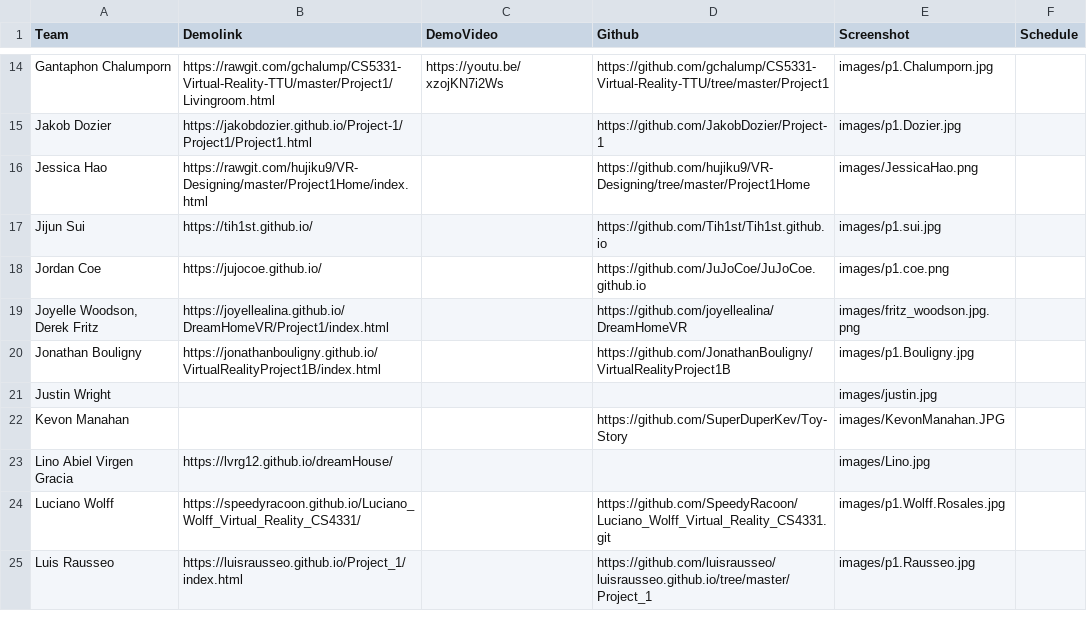
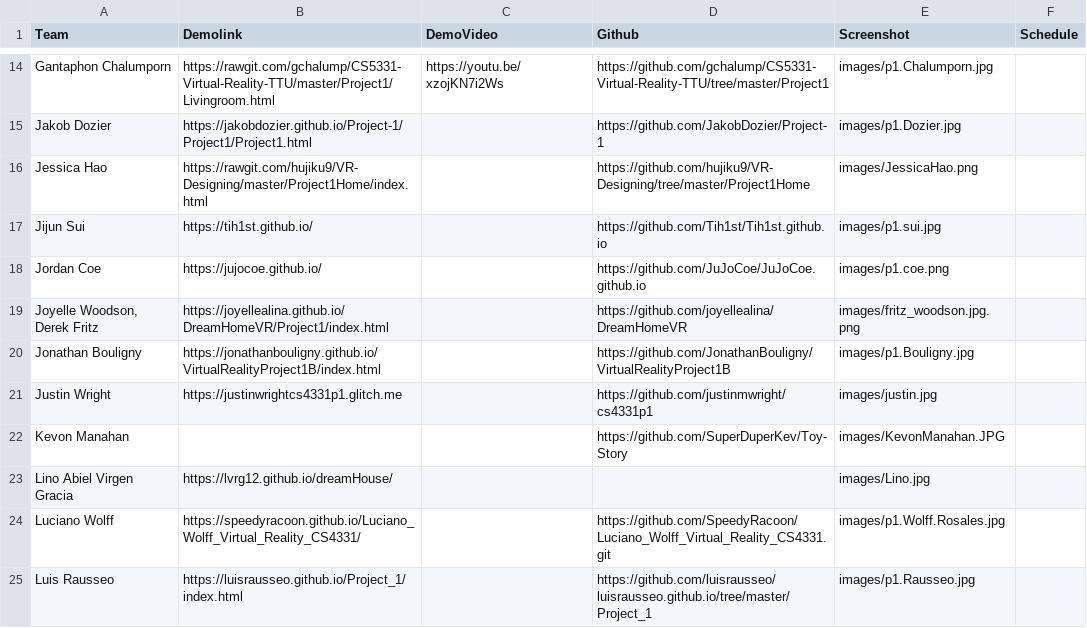
Before and after one commit to iDataVisualizationLab/5331Virtual-Reality, a CSV file: Projects/P1.csv, drawn as a sheet; only a part is shown, gaps mark what is left out.

Commit message:
Update Justin

```diff
--- a/Projects/P1.csv
+++ b/Projects/P1.csv
@@ -20,3 +20,3 @@ Jordan Coe,https://jujocoe.github.io/,,https://github.com/JuJoCoe/JuJoCoe.github
 Jonathan Bouligny,https://jonathanbouligny.github.io/VirtualRealityProject1B/index.html,,https://github.com/JonathanBouligny/VirtualRealityProject1B,images/p1.Bouligny.jpg,
-Justin Wright,,,,images/justin.jpg,
+Justin Wright,https://justinwrightcs4331p1.glitch.me,,https://github.com/justinmwright/cs4331p1,images/justin.jpg,
 Kevon Manahan,,,https://github.com/SuperDuperKev/Toy-Story,images/KevonManahan.JPG,
```
